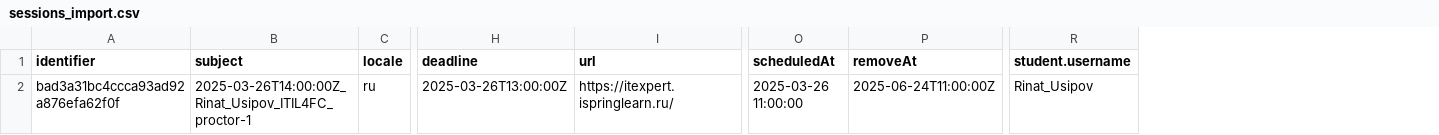
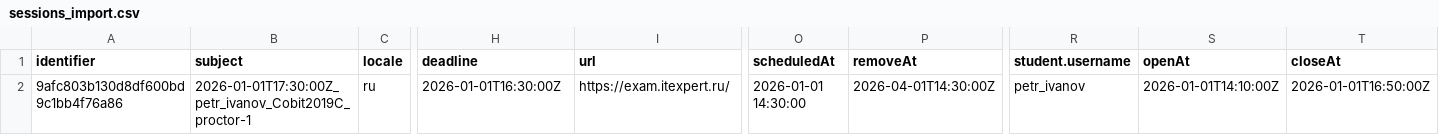
Before and after one commit to SGVp15/ite_proctor_exam_telegram_bot, a CSV file: data/output/csv/sessions_import.csv, drawn as a sheet; only a part is shown, gaps mark what is left out; the diff names each change by its address in the sheet, - before the commit and + after, or states it on an @@ line.

```diff
--- a/data/output/csv/sessions_import.csv
+++ b/data/output/csv/sessions_import.csv
+column S (openAt), row 2: 2026-01-01T14:10:00Z
+column T (closeAt), row 2: 2026-01-01T16:50:00Z
-A2 (identifier): bad3a31bc4ccca93ad92a876efa62f0f
+A2 (identifier): 9afc803b130d8df600bd9c1bb4f76a86
-B2 (subject): 2025-03-26T14:00:00Z_Rinat_Usipov_ITIL4FC_proctor-1
+B2 (subject): 2026-01-01T17:30:00Z_petr_ivanov_Cobit2019C_proctor-1
-H2 (deadline): 2025-03-26T13:00:00Z
+H2 (deadline): 2026-01-01T16:30:00Z
-I2 (url): https://itexpert.ispringlearn.ru/
+I2 (url): https://exam.itexpert.ru/
-O2 (scheduledAt): 2025-03-26 11:00:00
+O2 (scheduledAt): 2026-01-01 14:30:00
-P2 (removeAt): 2025-06-24T11:00:00Z
+P2 (removeAt): 2026-04-01T14:30:00Z
-R2 (student.username): Rinat_Usipov
+R2 (student.username): petr_ivanov
```
Also changed, not shown: 2 other files.
